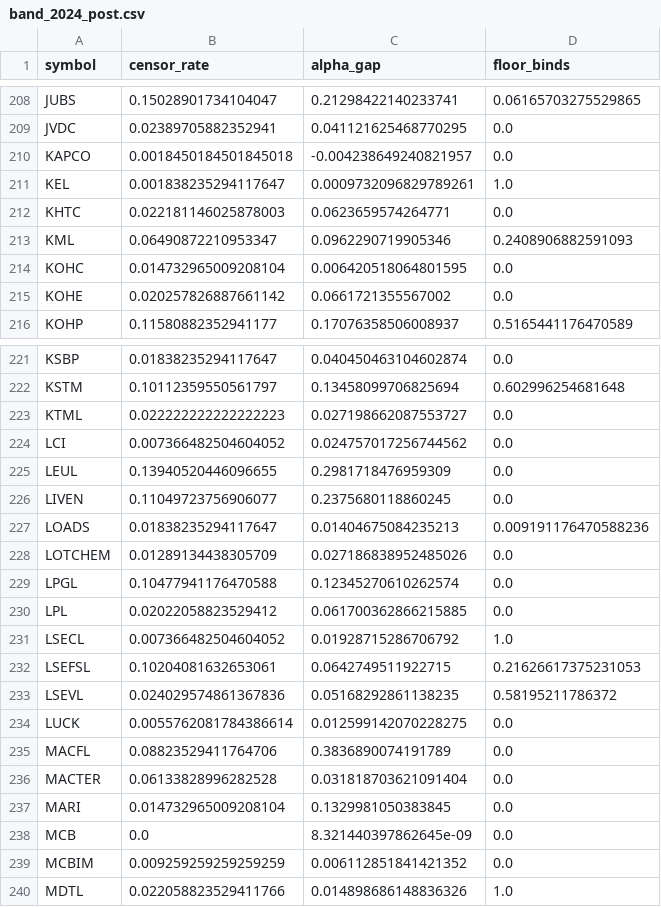
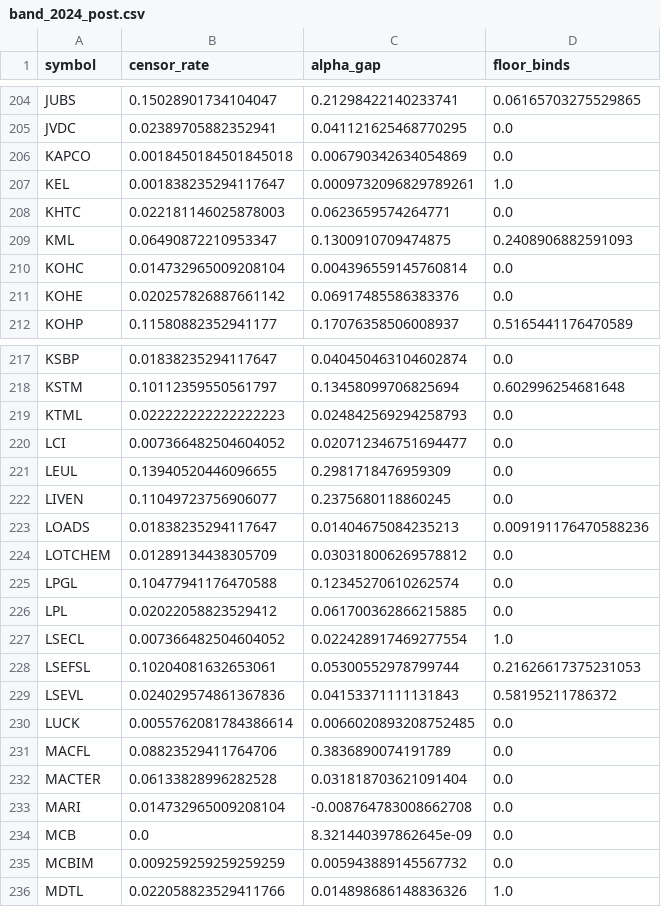
Before and after one commit to uzair1509/psx-censored-volatility, a CSV file: results/did_windows/band_2024_post.csv, drawn as a sheet; only a part is shown, gaps mark what is left out; the diff covers the shown part only.

```diff
--- a/results/did_windows/band_2024_post.csv
+++ b/results/did_windows/band_2024_post.csv
@@ -209,8 +205,8 @@ JUBS,0.15028901734104047,0.21298422140233741,0.06165703275529865
 JVDC,0.02389705882352941,0.041121625468770295,0.0
-KAPCO,0.0018450184501845018,-0.004238649240821957,0.0
+KAPCO,0.0018450184501845018,0.006790342634054869,0.0
 KEL,0.001838235294117647,0.0009732096829789261,1.0
 KHTC,0.022181146025878003,0.0623659574264771,0.0
-KML,0.06490872210953347,0.0962290719905346,0.2408906882591093
-KOHC,0.014732965009208104,0.006420518064801595,0.0
-KOHE,0.020257826887661142,0.0661721355567002,0.0
+KML,0.06490872210953347,0.1300910709474875,0.2408906882591093
+KOHC,0.014732965009208104,0.004396559145760814,0.0
+KOHE,0.020257826887661142,0.06917485586383376,0.0
 KOHP,0.11580882352941177,0.17076358506008937,0.5165441176470589
@@ -222,4 +218,4 @@ KSBP,0.01838235294117647,0.040450463104602874,0.0
 KSTM,0.10112359550561797,0.13458099706825694,0.602996254681648
-KTML,0.022222222222222223,0.027198662087553727,0.0
-LCI,0.007366482504604052,0.024757017256744562,0.0
+KTML,0.022222222222222223,0.024842569294258793,0.0
+LCI,0.007366482504604052,0.020712346751694477,0.0
 LEUL,0.13940520446096655,0.2981718476959309,0.0
@@ -227,14 +223,14 @@ LIVEN,0.11049723756906077,0.2375680118860245,0.0
 LOADS,0.01838235294117647,0.01404675084235213,0.009191176470588236
-LOTCHEM,0.01289134438305709,0.027186838952485026,0.0
+LOTCHEM,0.01289134438305709,0.030318006269578812,0.0
 LPGL,0.10477941176470588,0.12345270610262574,0.0
 LPL,0.02022058823529412,0.061700362866215885,0.0
-LSECL,0.007366482504604052,0.01928715286706792,1.0
-LSEFSL,0.10204081632653061,0.0642749511922715,0.21626617375231053
-LSEVL,0.024029574861367836,0.05168292861138235,0.58195211786372
-LUCK,0.0055762081784386614,0.012599142070228275,0.0
+LSECL,0.007366482504604052,0.022428917469277554,1.0
+LSEFSL,0.10204081632653061,0.05300552978799744,0.21626617375231053
+LSEVL,0.024029574861367836,0.04153371111131843,0.58195211786372
+LUCK,0.0055762081784386614,0.0066020893208752485,0.0
 MACFL,0.08823529411764706,0.3836890074191789,0.0
 MACTER,0.06133828996282528,0.031818703621091404,0.0
-MARI,0.014732965009208104,0.1329981050383845,0.0
+MARI,0.014732965009208104,-0.008764783008662708,0.0
 MCB,0.0,8.321440397862645e-09,0.0
-MCBIM,0.009259259259259259,0.006112851841421352,0.0
+MCBIM,0.009259259259259259,0.005943889145567732,0.0
 MDTL,0.022058823529411766,0.014898686148836326,1.0
```
Also changed, not shown: 4 removed rows and 61 edited cells elsewhere in this file, results/did_windows/band_2020_post.csv, results/did_windows/band_2020_pre.csv, 16 other files.
